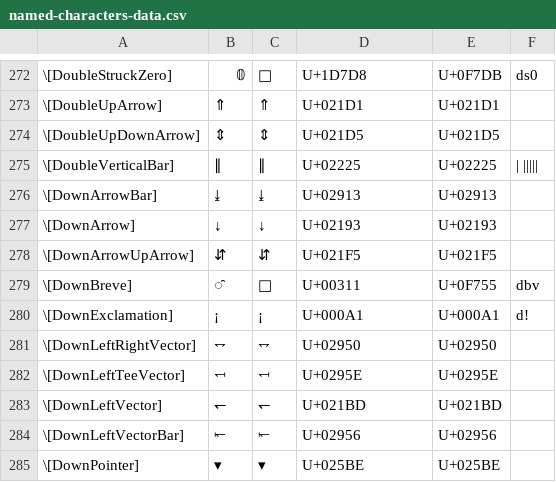
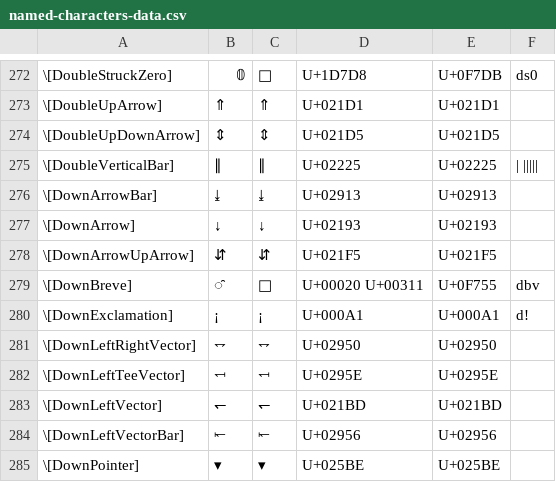
Before and after one commit to Mathics3/mathics-development-guide, a CSV file: resources/named-characters-data.csv, drawn as a sheet; only a part is shown, gaps mark what is left out; the diff names each change by its address in the sheet, - before the commit and + after, or states it on an @@ line.

```diff
--- a/resources/named-characters-data.csv
+++ b/resources/named-characters-data.csv
-D279: U+00311
+D279: U+00020 U+00311
```
Also changed, not shown: resources/unicode-to-wl-conversion.csv, resources/wl-to-unicode-conversion.csv.
